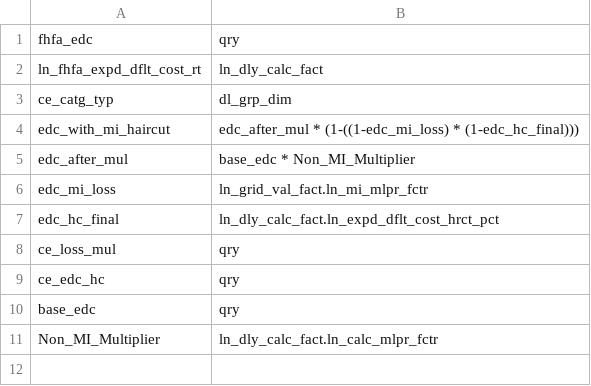
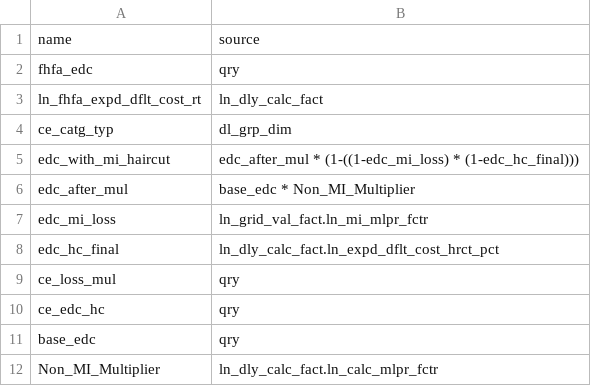
Before and after one commit to ebrire/neo4j, a CSV file: elements.csv, drawn as a sheet.

Commit message:
Update elements.csv

```diff
--- a/elements.csv
+++ b/elements.csv
@@ -1 +1,2 @@
+name,source
 fhfa_edc,qry
```
